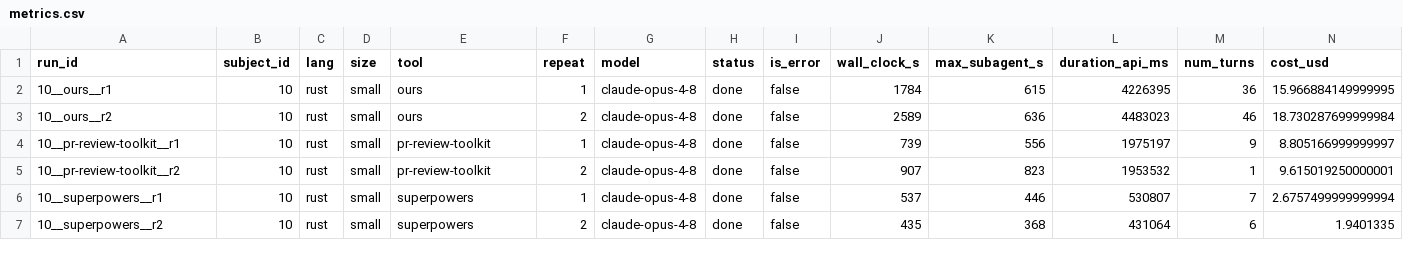
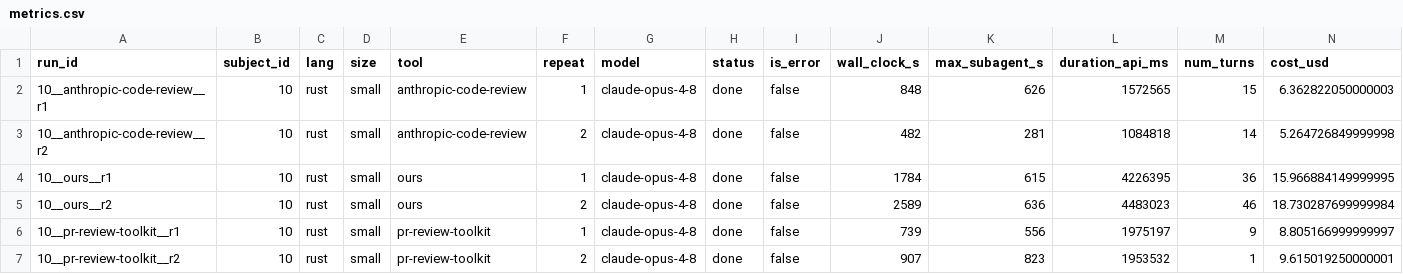
Before and after one commit to alphaleonis/decaf-claude, a CSV file: competition/benchmark/results/metrics.csv, drawn as a sheet; only a part is shown; the shorter side is filled out with more unchanged rows; rows hold the shown columns only; the diff names each change by its address in the sheet, - before the commit and + after, or states it on an @@ line.

Commit message:
benchmark: re-analyse subject 10 with the corrected anthropic cells (nib dcc-9kkz)
Third repaired subject, and the first that actually discriminates on recall.
pr-review-toolkit caught the --line-buffered regression in only one of two
repeats (bug-catch 0.50) while the other four tools caught it in both; subjects
2 and 3 were unanimous and so separated the field on noise alone.

anthropic is the standout here: precision 0.83, zero trivia, zero false
positives, from 11 findings across 3 clusters, with its second repeat emitting
a single finding -- the primary bug -- and nothing else. That is the same
confidence filter that discarded a true primary-bug facet on subject 2, working
as intended this time.

tag1 produced the subject's only unique-true cluster: because self.end advances
per iteration, a read error later in the same pass propagates out of fill()
before binary detection runs, silently discarding bytes already read. Nobody
else saw it.

ours spent $17.35 on a 33-line diff -- 3.0x anthropic, 7.5x superpowers -- for
a catch both also made, more noise than either, and the subject's only
known_safe false positive (calling the glue.rs constant changes undocumented
magic numbers when the adjacent comment explains them).

Also worth recording: anthropic's $5.81 here exceeds its $5.58 on subject 2,
whose diff is five times larger. It runs a fixed five-agent wave, so it has a
cost floor around $5-6 that a small diff cannot undercut, while ours' roster
scales with the changeset.

```diff
--- a/competition/benchmark/results/metrics.csv
+++ b/competition/benchmark/results/metrics.csv
+row 2: 10__anthropic-code-review__r1 | 10 | rust | small | anthropic-code-review | 1 | claude-opus-4-8 | done | false | 848 | 626 | 1572565 | 15 | 6.362822050000003
+row 3: 10__anthropic-code-review__r2 | 10 | rust | small | anthropic-code-review | 2 | claude-opus-4-8 | done | false | 482 | 281 | 1084818 | 14 | 5.264726849999998
```
Also changed, not shown: 41 other files.
